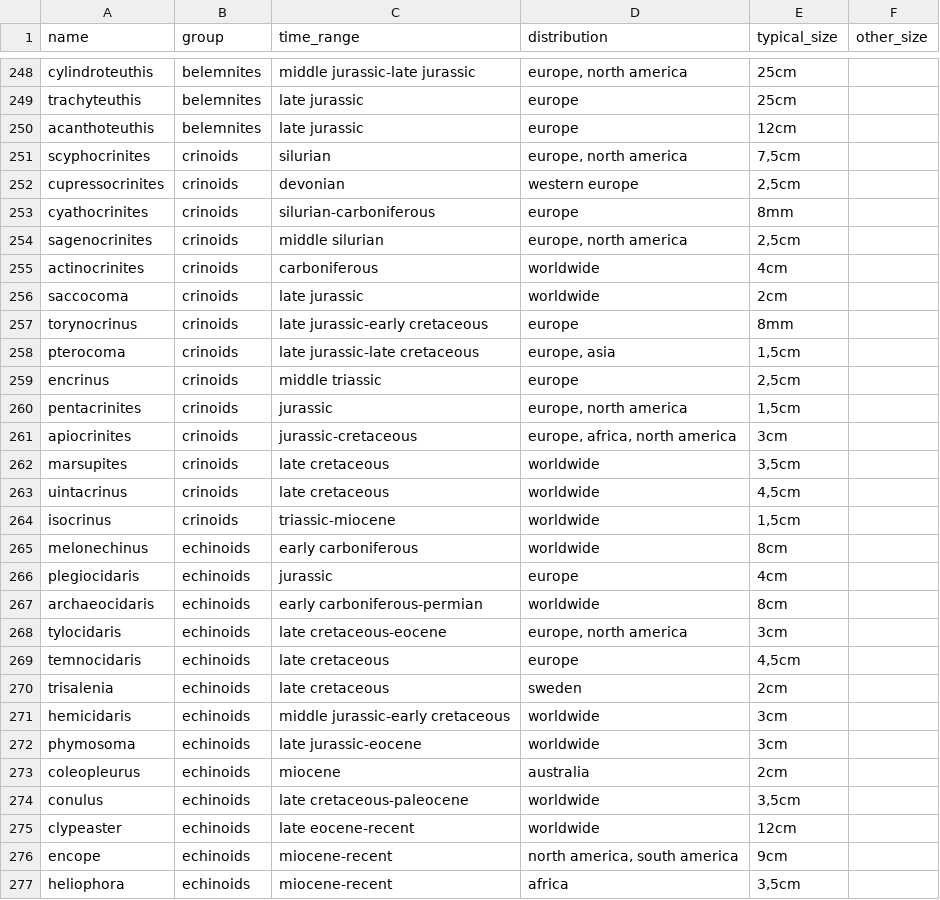
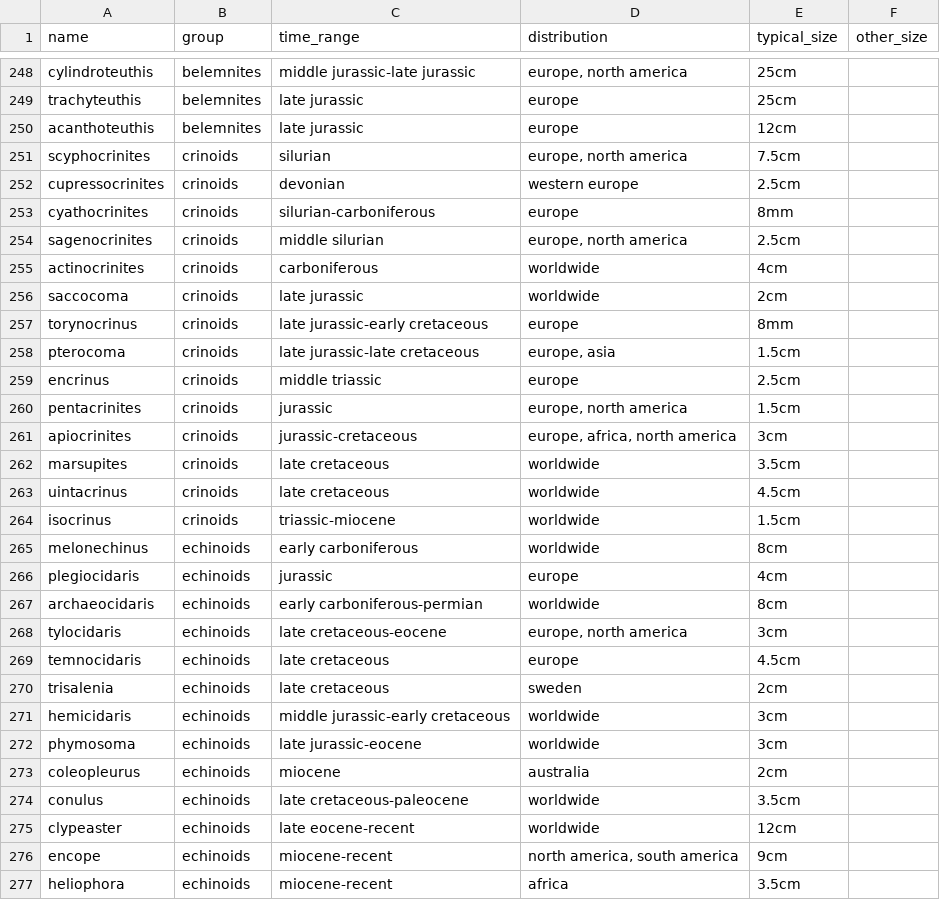
Before and after one commit to alexn11/fossil-list, a CSV file: fossil-list-handbook.csv, drawn as a sheet; only a part is shown, gaps mark what is left out; the diff covers the shown part only.

```diff
--- a/fossil-list-handbook.csv
+++ b/fossil-list-handbook.csv
@@ -250,6 +250,6 @@ trachyteuthis,belemnites,late jurassic,europe,25cm,
 acanthoteuthis,belemnites,late jurassic,europe,12cm,
-scyphocrinites,crinoids,silurian,"europe, north america","7,5cm",
-cupressocrinites,crinoids,devonian,western europe,"2,5cm",
+scyphocrinites,crinoids,silurian,"europe, north america",7.5cm,
+cupressocrinites,crinoids,devonian,western europe,2.5cm,
 cyathocrinites,crinoids,silurian-carboniferous,europe,8mm,
-sagenocrinites,crinoids,middle silurian,"europe, north america","2,5cm",
+sagenocrinites,crinoids,middle silurian,"europe, north america",2.5cm,
 actinocrinites,crinoids,carboniferous,worldwide,4cm,
@@ -257,9 +257,9 @@ saccocoma,crinoids,late jurassic,worldwide,2cm,
 torynocrinus,crinoids,late jurassic-early cretaceous,europe,8mm,
-pterocoma,crinoids,late jurassic-late cretaceous,"europe, asia","1,5cm",
-encrinus,crinoids,middle triassic,europe,"2,5cm",
-pentacrinites,crinoids,jurassic,"europe, north america","1,5cm",
+pterocoma,crinoids,late jurassic-late cretaceous,"europe, asia",1.5cm,
+encrinus,crinoids,middle triassic,europe,2.5cm,
+pentacrinites,crinoids,jurassic,"europe, north america",1.5cm,
 apiocrinites,crinoids,jurassic-cretaceous,"europe, africa, north america",3cm,
-marsupites,crinoids,late cretaceous,worldwide,"3,5cm",
-uintacrinus,crinoids,late cretaceous,worldwide,"4,5cm",
-isocrinus,crinoids,triassic-miocene,worldwide,"1,5cm",
+marsupites,crinoids,late cretaceous,worldwide,3.5cm,
+uintacrinus,crinoids,late cretaceous,worldwide,4.5cm,
+isocrinus,crinoids,triassic-miocene,worldwide,1.5cm,
 melonechinus,echinoids,early carboniferous,worldwide,8cm,
@@ -268,3 +268,3 @@ archaeocidaris,echinoids,early carboniferous-permian,worldwide,8cm,
 tylocidaris,echinoids,late cretaceous-eocene,"europe, north america",3cm,
-temnocidaris,echinoids,late cretaceous,europe,"4,5cm",
+temnocidaris,echinoids,late cretaceous,europe,4.5cm,
 trisalenia,echinoids,late cretaceous,sweden,2cm,
@@ -273,5 +273,5 @@ phymosoma,echinoids,late jurassic-eocene,worldwide,3cm,
 coleopleurus,echinoids,miocene,australia,2cm,
-conulus,echinoids,late cretaceous-paleocene,worldwide,"3,5cm",
+conulus,echinoids,late cretaceous-paleocene,worldwide,3.5cm,
 clypeaster,echinoids,late eocene-recent,worldwide,12cm,
 encope,echinoids,miocene-recent,"north america, south america",9cm,
-heliophora,echinoids,miocene-recent,africa,"3,5cm",
+heliophora,echinoids,miocene-recent,africa,3.5cm,
```
Also changed, not shown: 89 edited cells elsewhere in this file.
